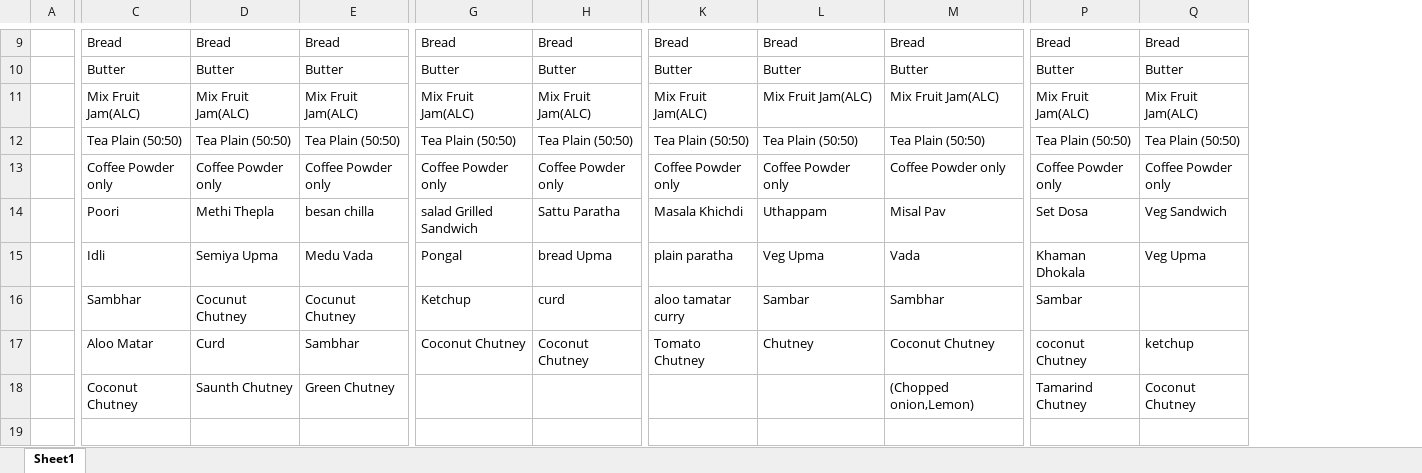
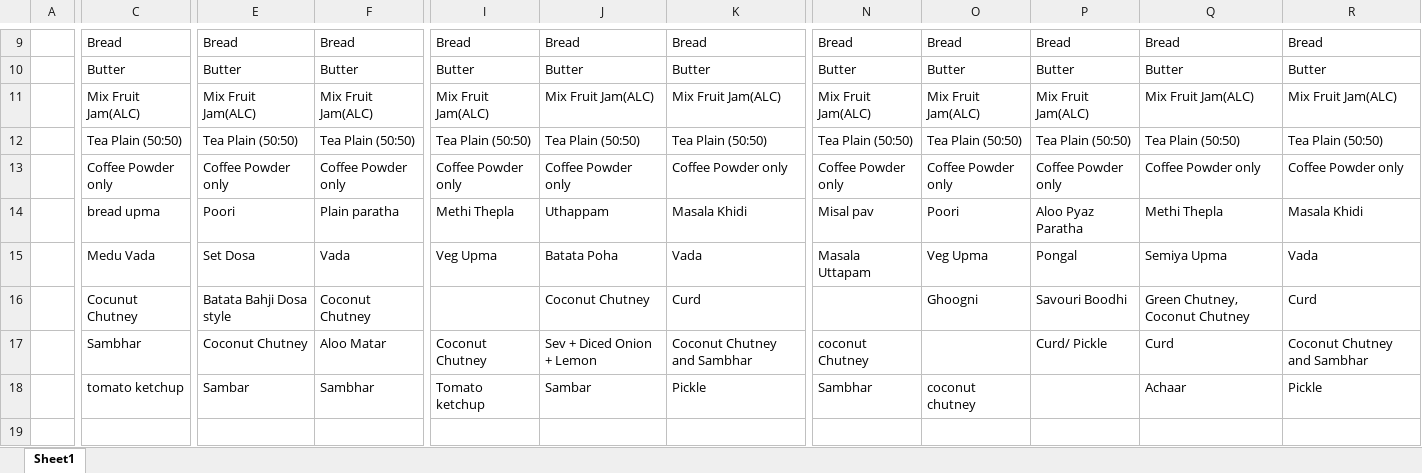
Before and after one commit to Mak1226/menu, an Excel workbook: source/menu.xlsx, sheet Sheet1, drawn as a sheet; only a part is shown, gaps mark what is left out; values as stored, in another font and other column widths than the file's, no cell formats; removed rows and columns are numbered as before the commit, all else as after; rows hold the shown columns only; the diff covers the shown part only; the diff names each change by its address in the sheet, - before the commit and + after, or states it on an @@ line.

Commit message:
updated menu oct16 to oct 30

```diff
--- a/source/menu.xlsx (sheet Sheet1)
+++ b/source/menu.xlsx (sheet Sheet1)
-column C, rows 9-13: Bread | Butter | Mix Fruit Jam(ALC) | Tea Plain (50:50) | Coffee Powder only; rows 15-17: Idli | Sambhar | Aloo Matar
-column D, rows 9-13: Bread | Butter | Mix Fruit Jam(ALC) | Tea Plain (50:50) | Coffee Powder only; rows 15-17: Semiya Upma | Cocunut Chutney | Curd
+column P, rows 9-13: Bread | Butter | Mix Fruit Jam(ALC) | Tea Plain (50:50) | Coffee Powder only; rows 15-17: Pongal | Savouri Boodhi | Curd/ Pickle
+column Q, rows 9-13: Bread | Butter | Mix Fruit Jam(ALC) | Tea Plain (50:50) | Coffee Powder only; rows 15-17: Semiya Upma | Green Chutney, Coconut Chutney | Curd
+column R, rows 9-13: Bread | Butter | Mix Fruit Jam(ALC) | Tea Plain (50:50) | Coffee Powder only; rows 15-17: Vada | Curd | Coconut Chutney and Sambhar
-row 14:  | Poori | Methi Thepla | besan chilla | salad Grilled Sandwich | Sattu Paratha | Masala Khichdi | Uthappam | Misal Pav | Set Dosa | Veg Sandwich
+row 14:  | bread upma | Poori | Plain paratha | Methi Thepla | Uthappam | Masala Khidi | Misal pav | Poori | Aloo Pyaz Paratha | Methi Thepla | Masala Khidi
-E15: Pongal
+E15: Set Dosa
-F15: bread Upma
+F15: Vada
-I15: plain paratha
+I15: Veg Upma
-J15: Veg Upma
+J15: Batata Poha
-N15: Khaman Dhokala
+N15: Masala Uttapam
-E16: Ketchup
+E16: Batata Bahji Dosa style
-F16: curd
+F16: Coconut Chutney
-I16: aloo tamatar curry
+I16: (empty)
-J16: Sambar
+J16: Coconut Chutney
-K16: Sambhar
+K16: Curd
-N16: Sambar
+N16: (empty)
-O16: (empty)
+O16: Ghoogni
-F17: Coconut Chutney
+F17: Aloo Matar
-I17: Tomato Chutney
+I17: Coconut Chutney
-J17: Chutney
+J17: Sev + Diced Onion + Lemon
-K17: Coconut Chutney
+K17: Coconut Chutney and Sambhar
-O17: ketchup
+O17: (empty)
-row 18:  | Coconut Chutney | Saunth Chutney | Green Chutney |  |  |  |  | (Chopped onion,Lemon) | Tamarind Chutney | Coconut Chutney
+row 18:  | tomato ketchup | Sambar | Sambhar | Tomato ketchup | Sambar | Pickle | Sambhar | coconut chutney |  | Achaar | Pickle
```
Also changed, not shown: 10 added rows, 10 removed rows, 137 edited cells and merged cells elsewhere in this sheet, cell formats, 1 other file.
